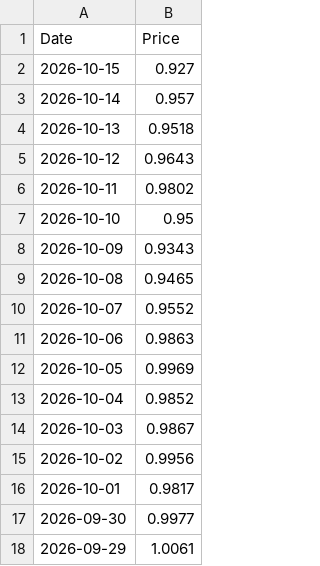
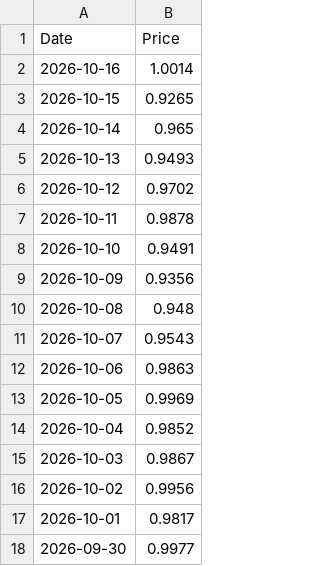
Before and after one commit to T1m-V/portfolio-data, a CSV file: prices/GM-ARB.csv, drawn as a sheet; only a part is shown; the shorter side is filled out with more unchanged rows.

```diff
--- a/prices/GM-ARB.csv
+++ b/prices/GM-ARB.csv
@@ -1,11 +1,12 @@
 Date,Price
-2026-10-15,0.927
-2026-10-14,0.957
-2026-10-13,0.9518
-2026-10-12,0.9643
-2026-10-11,0.9802
-2026-10-10,0.95
-2026-10-09,0.9343
-2026-10-08,0.9465
-2026-10-07,0.9552
+2026-10-16,1.0014
+2026-10-15,0.9265
+2026-10-14,0.965
+2026-10-13,0.9493
+2026-10-12,0.9702
+2026-10-11,0.9878
+2026-10-10,0.9491
+2026-10-09,0.9356
+2026-10-08,0.948
+2026-10-07,0.9543
 2026-10-06,0.9863
```
Also changed, not shown: prices/AVAX.csv, prices/BNB.csv, 34 other files.
